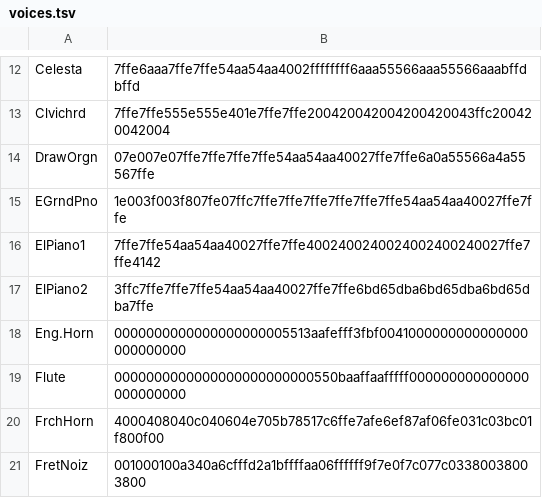
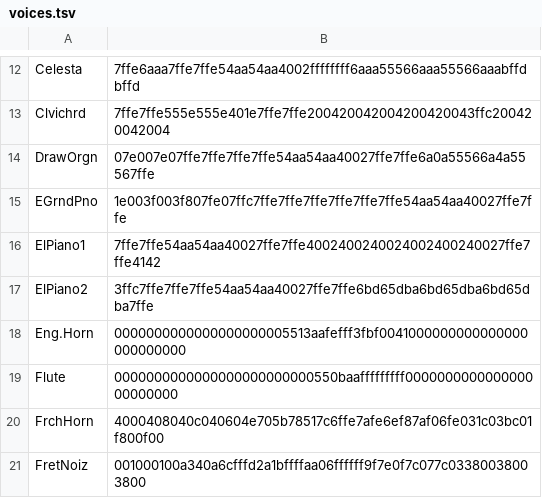
Before and after one commit to ltgcgo/octavia, a TSV file: data/bitmaps/xg/voices.tsv, drawn as a sheet; only a part is shown, gaps mark what is left out.

```diff
--- a/data/bitmaps/xg/voices.tsv
+++ b/data/bitmaps/xg/voices.tsv
@@ -18,3 +18,3 @@ ElPiano2	3ffc7ffe7ffe7ffe54aa54aa40027ffe7ffe6bd65dba6bd65dba6bd65dba7ffe
 Eng.Horn	0000000000000000000005513aafefff3fbf0041000000000000000000000000
-Flute	0000000000000000000000000550baaffaafffff000000000000000000000000
+Flute	0000000000000000000000000550baafffffffff000000000000000000000000
 FrchHorn	4000408040c040604e705b78517c6ffe7afe6ef87af06fe031c03bc01f800f00
```
Also changed, not shown: 4 other files.
